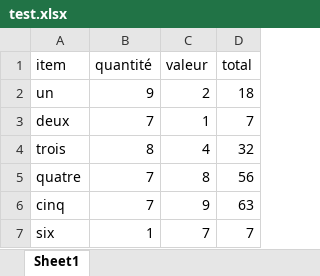
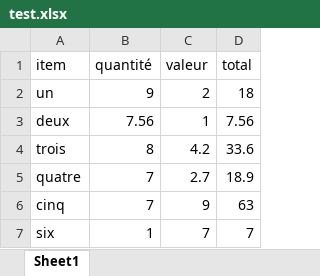
Before and after one commit to gwenlf/test, an Excel workbook: test.xlsx, sheet Sheet1, drawn as a sheet; values as stored, in another font and other column widths than the file's, no borders; table styles not drawn; the diff names each change by its address in the sheet, - before the commit and + after, or states it on an @@ line.

Commit message:
Add files via upload

```diff
--- a/test.xlsx (sheet Sheet1)
+++ b/test.xlsx (sheet Sheet1)
-B3 (quantité): 7
+B3 (quantité): 7.56
-D3 (total): 7
+D3 (total): 7.56
-C4 (valeur): 4
+C4 (valeur): 4.2
-D4 (total): 32
+D4 (total): 33.6
-C5 (valeur): 8
+C5 (valeur): 2.7
-D5 (total): 56
+D5 (total): 18.9
```
